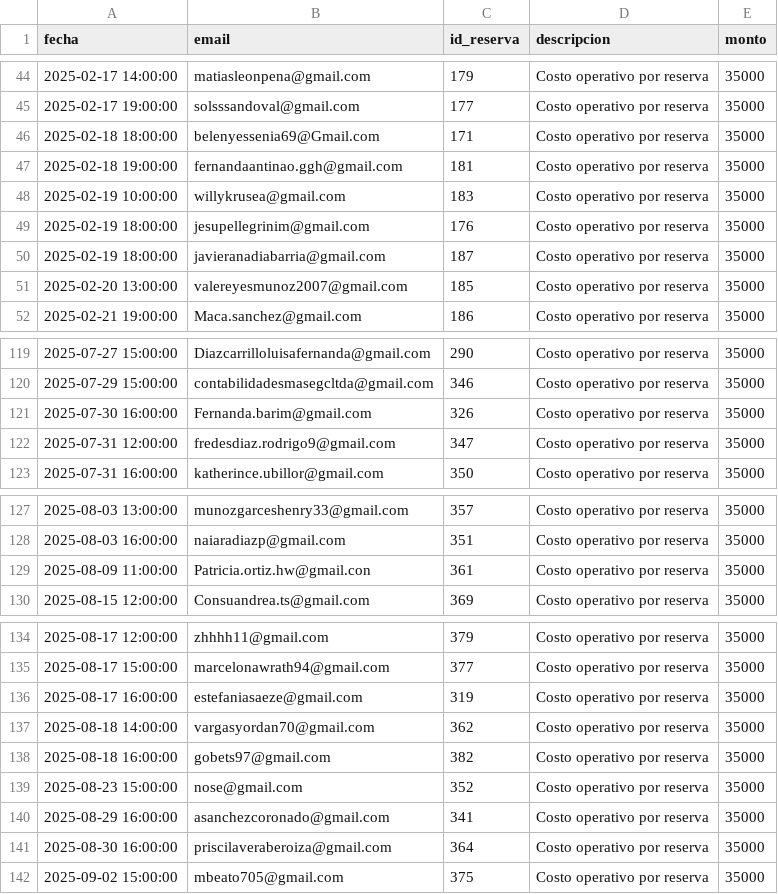
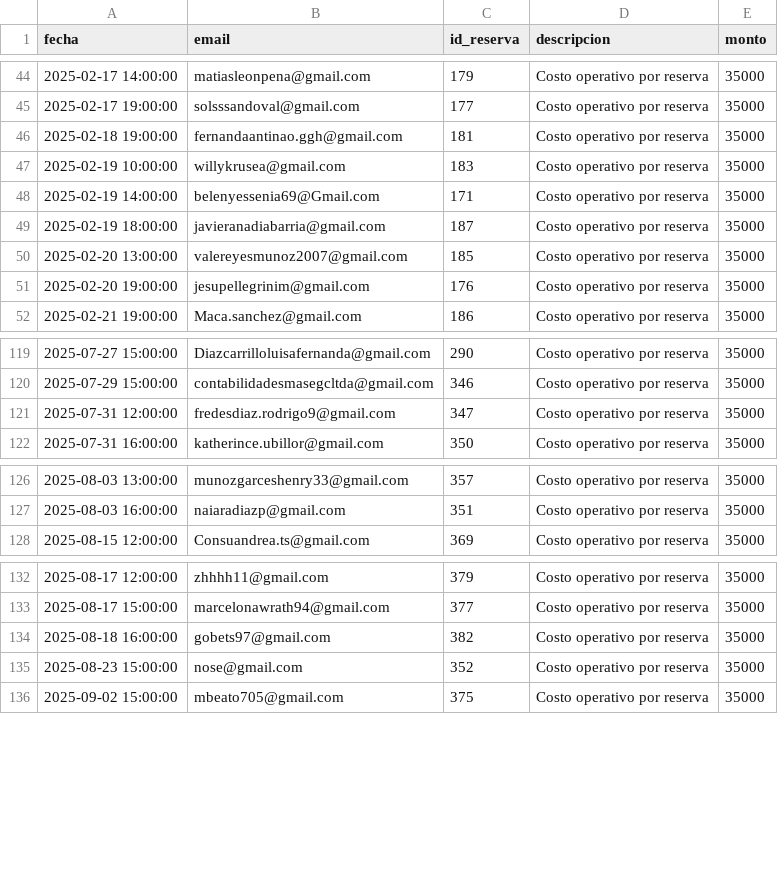
Before and after one commit to hotboat123/hotboat-dashboard, a CSV file: archivos_output/costos_operativos.csv, drawn as a sheet; only a part is shown, gaps mark what is left out.

```diff
--- a/archivos_output/costos_operativos.csv
+++ b/archivos_output/costos_operativos.csv
@@ -45,8 +45,8 @@ fecha,email,id_reserva,descripcion,monto
 2025-02-17 19:00:00,solsssandoval@gmail.com,177,Costo operativo por reserva,35000
-2025-02-18 18:00:00,belenyessenia69@Gmail.com,171,Costo operativo por reserva,35000
 2025-02-18 19:00:00,fernandaantinao.ggh@gmail.com,181,Costo operativo por reserva,35000
 2025-02-19 10:00:00,willykrusea@gmail.com,183,Costo operativo por reserva,35000
-2025-02-19 18:00:00,jesupellegrinim@gmail.com,176,Costo operativo por reserva,35000
+2025-02-19 14:00:00,belenyessenia69@Gmail.com,171,Costo operativo por reserva,35000
 2025-02-19 18:00:00,javieranadiabarria@gmail.com,187,Costo operativo por reserva,35000
 2025-02-20 13:00:00,valereyesmunoz2007@gmail.com,185,Costo operativo por reserva,35000
+2025-02-20 19:00:00,jesupellegrinim@gmail.com,176,Costo operativo por reserva,35000
 2025-02-21 19:00:00,Maca.sanchez@gmail.com,186,Costo operativo por reserva,35000
@@ -120,3 +120,2 @@ fecha,email,id_reserva,descripcion,monto
 2025-07-29 15:00:00,contabilidadesmasegcltda@gmail.com,346,Costo operativo por reserva,35000
-2025-07-30 16:00:00,Fernanda.barim@gmail.com,326,Costo operativo por reserva,35000
 2025-07-31 12:00:00,fredesdiaz.rodrigo9@gmail.com,347,Costo operativo por reserva,35000
@@ -128,3 +127,2 @@ fecha,email,id_reserva,descripcion,monto
 2025-08-03 16:00:00,naiaradiazp@gmail.com,351,Costo operativo por reserva,35000
-2025-08-09 11:00:00,Patricia.ortiz.hw@gmail.con,361,Costo operativo por reserva,35000
 2025-08-15 12:00:00,Consuandrea.ts@gmail.com,369,Costo operativo por reserva,35000
@@ -135,8 +133,4 @@ fecha,email,id_reserva,descripcion,monto
 2025-08-17 15:00:00,marcelonawrath94@gmail.com,377,Costo operativo por reserva,35000
-2025-08-17 16:00:00,estefaniasaeze@gmail.com,319,Costo operativo por reserva,35000
-2025-08-18 14:00:00,vargasyordan70@gmail.com,362,Costo operativo por reserva,35000
 2025-08-18 16:00:00,gobets97@gmail.com,382,Costo operativo por reserva,35000
 2025-08-23 15:00:00,nose@gmail.com,352,Costo operativo por reserva,35000
-2025-08-29 16:00:00,asanchezcoronado@gmail.com,341,Costo operativo por reserva,35000
-2025-08-30 16:00:00,priscilaveraberoiza@gmail.com,364,Costo operativo por reserva,35000
 2025-09-02 15:00:00,mbeato705@gmail.com,375,Costo operativo por reserva,35000
```
Also changed, not shown: archivos_input/Archivos input reservas/reservas_HotBoat.csv, archivos_output/Utilidad operativa.csv, 5 other files.
